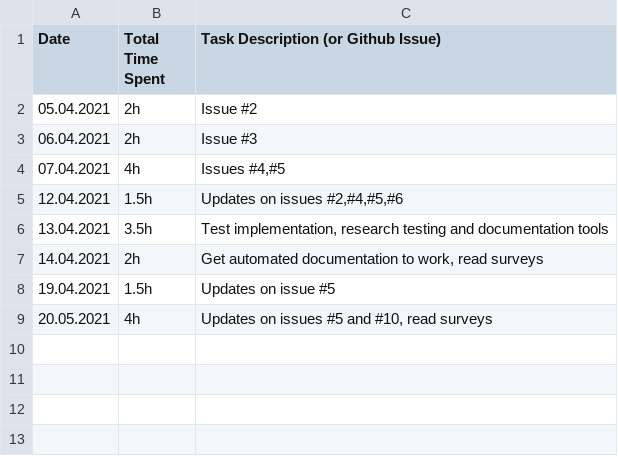
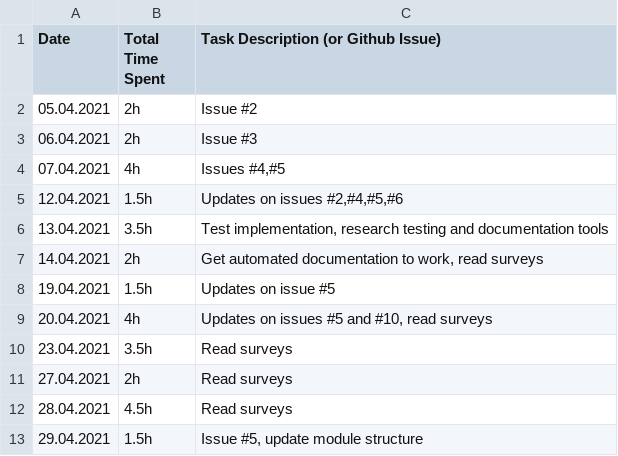
Before and after one commit to haugjo/float, a CSV file: docs/time_tracking.csv, drawn as a sheet.

Commit message:
Update file naming scheme. Add module descriptions and import statements to __init__.py files.

```diff
--- a/docs/time_tracking.csv
+++ b/docs/time_tracking.csv
@@ -8,2 +8,6 @@
 "19.04.2021";"1.5h";"Updates on issue #5"
-"20.05.2021";"4h";"Updates on issues #5 and #10, read surveys"
+"20.04.2021";"4h";"Updates on issues #5 and #10, read surveys"
+"23.04.2021";"3.5h";"Read surveys"
+"27.04.2021";"2h";"Read surveys"
+"28.04.2021";"4.5h";"Read surveys"
+"29.04.2021";"1.5h";"Issue #5, update module structure"
```
Also changed, not shown: 21 other files.
